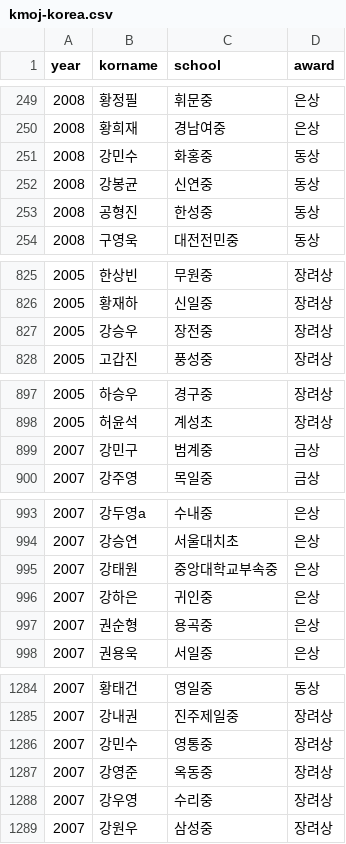
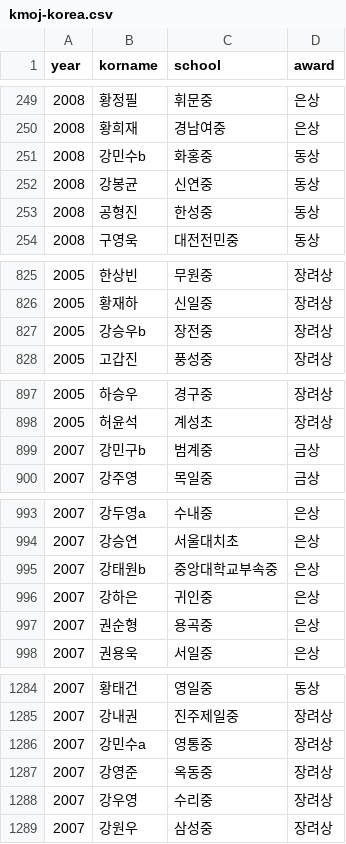
Before and after one commit to imo-korea/imo-korea.github.io, a CSV file: _data/kmoj-korea.csv, drawn as a sheet; only a part is shown, gaps mark what is left out; the diff covers the shown part only.

```diff
--- a/_data/kmoj-korea.csv
+++ b/_data/kmoj-korea.csv
@@ -250,3 +250,3 @@ year,korname,school,award
 2008,황희재,경남여중,은상
-2008,강민수,화홍중,동상
+2008,강민수b,화홍중,동상
 2008,강봉균,신연중,동상
@@ -826,3 +826,3 @@ year,korname,school,award
 2005,황재하,신일중,장려상
-2005,강승우,장전중,장려상
+2005,강승우b,장전중,장려상
 2005,고갑진,풍성중,장려상
@@ -898,3 +898,3 @@ year,korname,school,award
 2005,허윤석,계성초,장려상
-2007,강민구,범계중,금상
+2007,강민구b,범계중,금상
 2007,강주영,목일중,금상
@@ -994,3 +994,3 @@ year,korname,school,award
 2007,강승연,서울대치초,은상
-2007,강태원,중앙대학교부속중,은상
+2007,강태원b,중앙대학교부속중,은상
 2007,강하은,귀인중,은상
@@ -1285,3 +1285,3 @@ year,korname,school,award
 2007,강내권,진주제일중,장려상
-2007,강민수,영통중,장려상
+2007,강민수a,영통중,장려상
 2007,강영준,옥동중,장려상
```
Also changed, not shown: 3 edited cells elsewhere in this file, _data/kmo-korea.csv.
